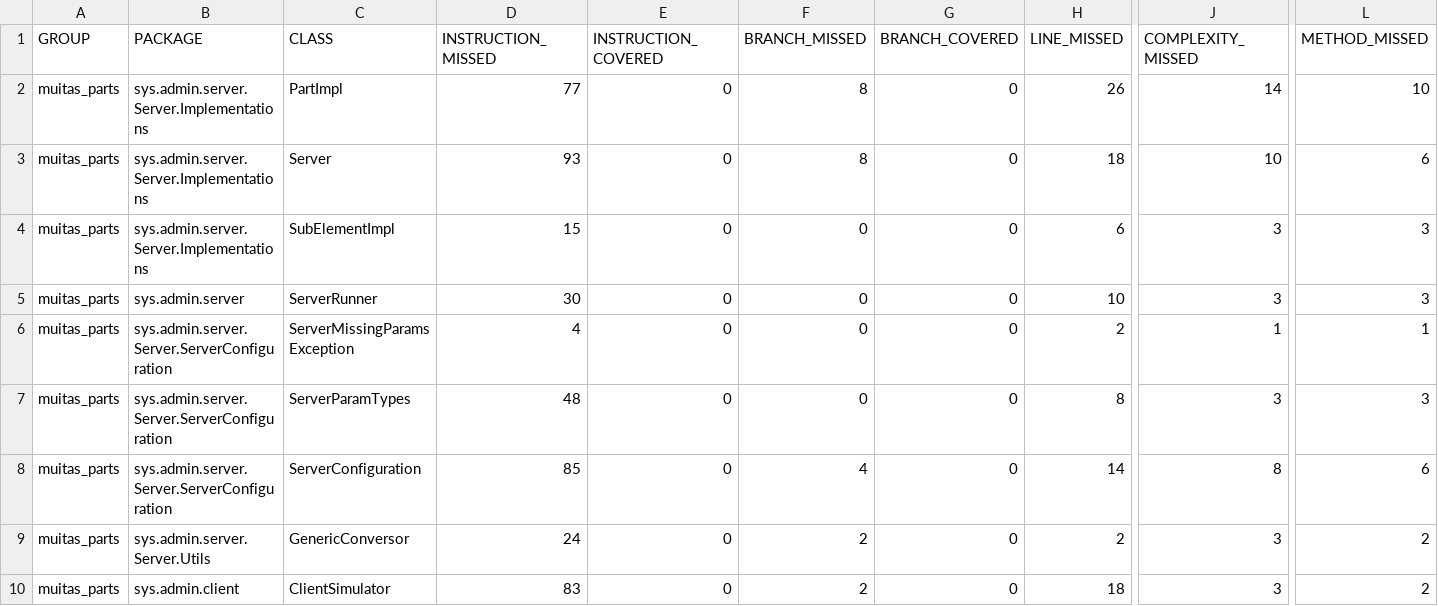
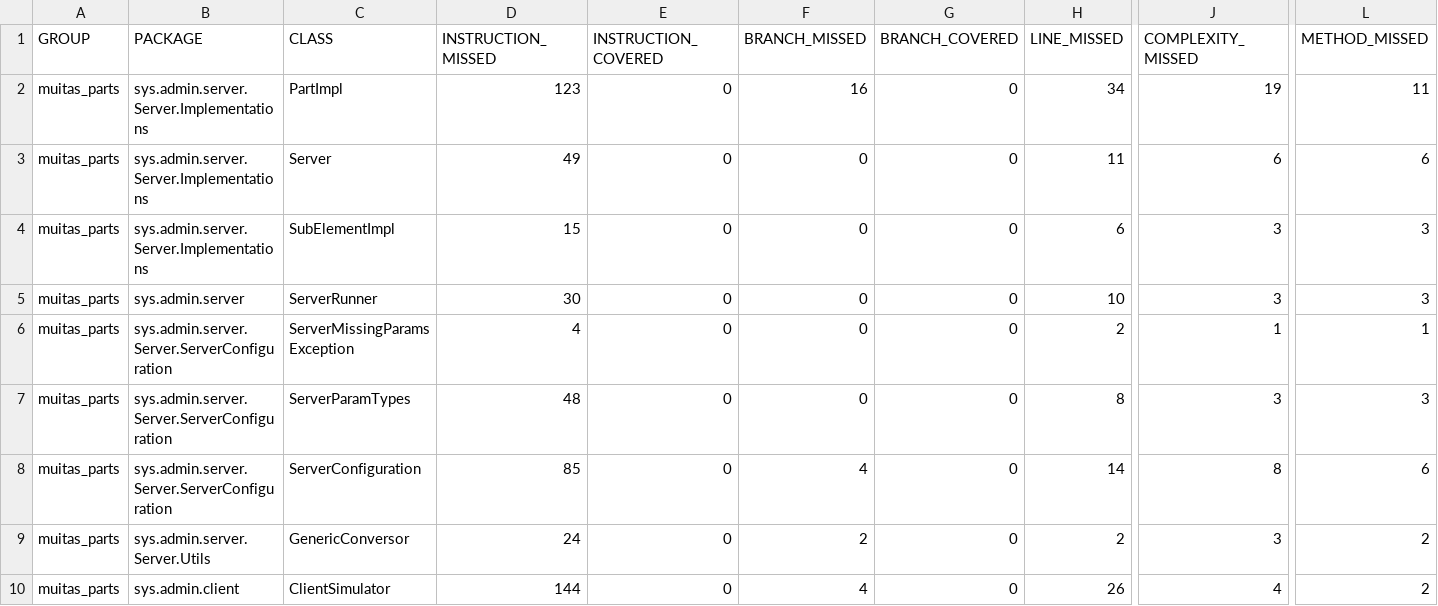
Before and after one commit to PedroA27/Trab.-SD, a CSV file: projeto_com_maven(sem_cliente)/muitas_parts/target/site/jacoco/jacoco.csv, drawn as a sheet; only a part is shown, gaps mark what is left out; the diff names each change by its address in the sheet, - before the commit and + after, or states it on an @@ line.

Commit message:
mudando subParts de LinkedList para Map

```diff
--- a/projeto_com_maven(sem_cliente)/muitas_parts/target/site/jacoco/jacoco.csv
+++ b/projeto_com_maven(sem_cliente)/muitas_parts/target/site/jacoco/jacoco.csv
-D2 (INSTRUCTION_MISSED): 77
+D2 (INSTRUCTION_MISSED): 123
-F2 (BRANCH_MISSED): 8
+F2 (BRANCH_MISSED): 16
-H2 (LINE_MISSED): 26
+H2 (LINE_MISSED): 34
-J2 (COMPLEXITY_MISSED): 14
+J2 (COMPLEXITY_MISSED): 19
-L2 (METHOD_MISSED): 10
+L2 (METHOD_MISSED): 11
-D3 (INSTRUCTION_MISSED): 93
+D3 (INSTRUCTION_MISSED): 49
-F3 (BRANCH_MISSED): 8
+F3 (BRANCH_MISSED): 0
-H3 (LINE_MISSED): 18
+H3 (LINE_MISSED): 11
-J3 (COMPLEXITY_MISSED): 10
+J3 (COMPLEXITY_MISSED): 6
-D10 (INSTRUCTION_MISSED): 83
+D10 (INSTRUCTION_MISSED): 144
-F10 (BRANCH_MISSED): 2
+F10 (BRANCH_MISSED): 4
-H10 (LINE_MISSED): 18
+H10 (LINE_MISSED): 26
-J10 (COMPLEXITY_MISSED): 3
+J10 (COMPLEXITY_MISSED): 4
```
Also changed, not shown: 46 other files.
